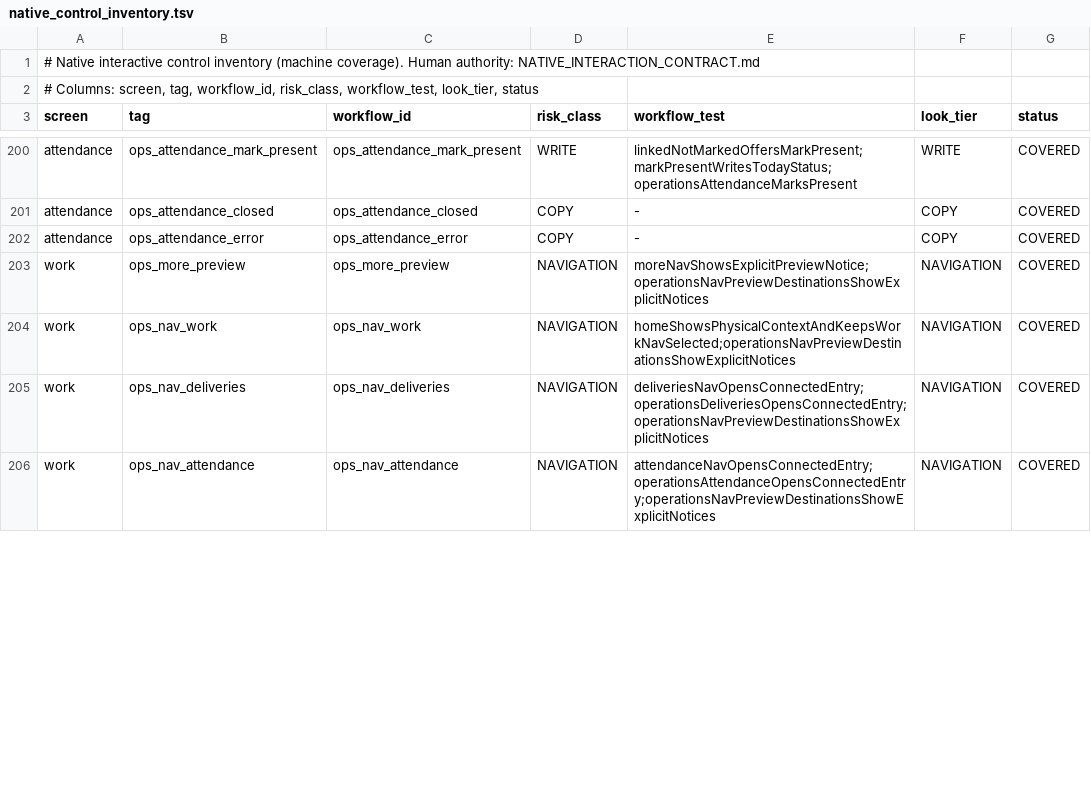
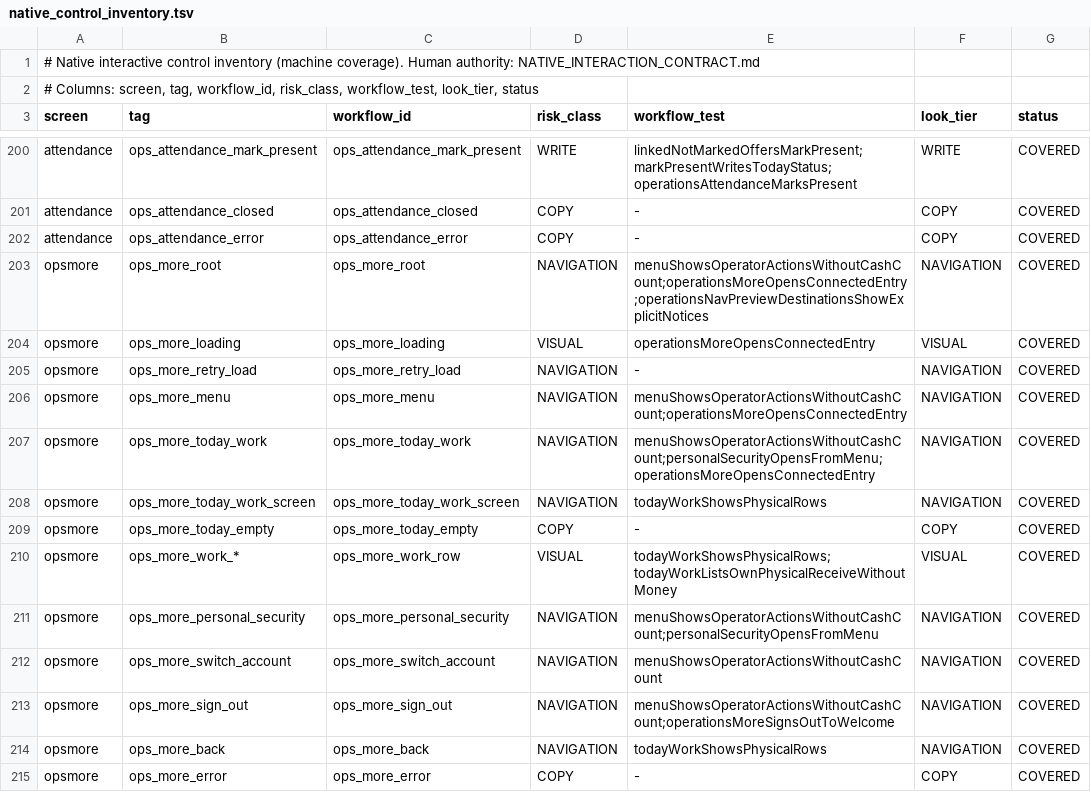
Before and after one commit to teymurl3ng/sm_counter_app, a TSV file: phase18/qa/native_control_inventory.tsv, drawn as a sheet; only a part is shown, gaps mark what is left out; the shorter side is filled out with more unchanged rows; the diff covers the shown part only.

```diff
--- a/phase18/qa/native_control_inventory.tsv
+++ b/phase18/qa/native_control_inventory.tsv
@@ -202,2 +202,14 @@ attendance	ops_attendance_closed	ops_attendance_closed	COPY	-	COPY	COVERED
 attendance	ops_attendance_error	ops_attendance_error	COPY	-	COPY	COVERED
-work	ops_more_preview	ops_more_preview	NAVIGATION	moreNavShowsExplicitPreviewNotice;operationsNavPreviewDestinationsShowExplicitNotices	NAVIGATION	COVERED
+opsmore	ops_more_root	ops_more_root	NAVIGATION	menuShowsOperatorActionsWithoutCashCount;operationsMoreOpensConnectedEntry;operationsNavPreviewDestinationsShowExplicitNotices	NAVIGATION	COVERED
+opsmore	ops_more_loading	ops_more_loading	VISUAL	operationsMoreOpensConnectedEntry	VISUAL	COVERED
+opsmore	ops_more_retry_load	ops_more_retry_load	NAVIGATION	-	NAVIGATION	COVERED
+opsmore	ops_more_menu	ops_more_menu	NAVIGATION	menuShowsOperatorActionsWithoutCashCount;operationsMoreOpensConnectedEntry	NAVIGATION	COVERED
+opsmore	ops_more_today_work	ops_more_today_work	NAVIGATION	menuShowsOperatorActionsWithoutCashCount;personalSecurityOpensFromMenu;operationsMoreOpensConnectedEntry	NAVIGATION	COVERED
+opsmore	ops_more_today_work_screen	ops_more_today_work_screen	NAVIGATION	todayWorkShowsPhysicalRows	NAVIGATION	COVERED
+opsmore	ops_more_today_empty	ops_more_today_empty	COPY	-	COPY	COVERED
+opsmore	ops_more_work_*	ops_more_work_row	VISUAL	todayWorkShowsPhysicalRows;todayWorkListsOwnPhysicalReceiveWithoutMoney	VISUAL	COVERED
+opsmore	ops_more_personal_security	ops_more_personal_security	NAVIGATION	menuShowsOperatorActionsWithoutCashCount;personalSecurityOpensFromMenu	NAVIGATION	COVERED
+opsmore	ops_more_switch_account	ops_more_switch_account	NAVIGATION	menuShowsOperatorActionsWithoutCashCount	NAVIGATION	COVERED
+opsmore	ops_more_sign_out	ops_more_sign_out	NAVIGATION	menuShowsOperatorActionsWithoutCashCount;operationsMoreSignsOutToWelcome	NAVIGATION	COVERED
+opsmore	ops_more_back	ops_more_back	NAVIGATION	todayWorkShowsPhysicalRows	NAVIGATION	COVERED
+opsmore	ops_more_error	ops_more_error	COPY	-	COPY	COVERED
```
Also changed, not shown: 8 added rows and 1 edited cell elsewhere in this file, 15 other files.
